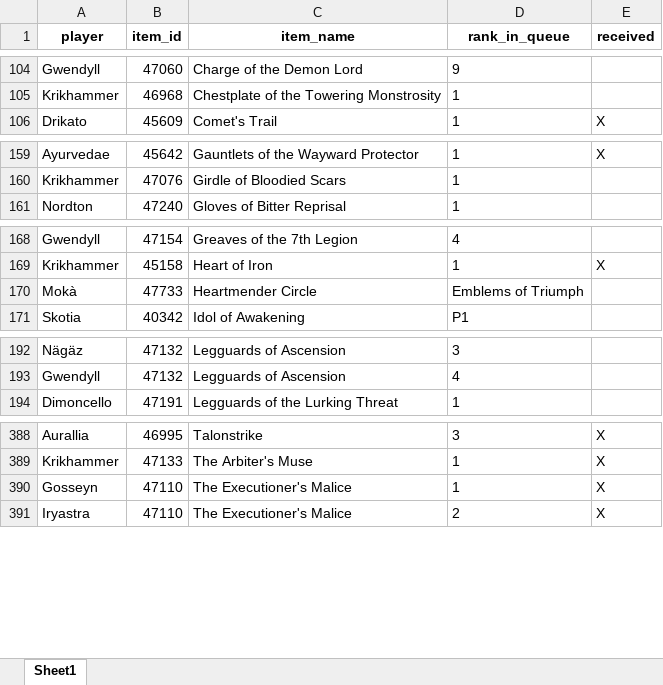
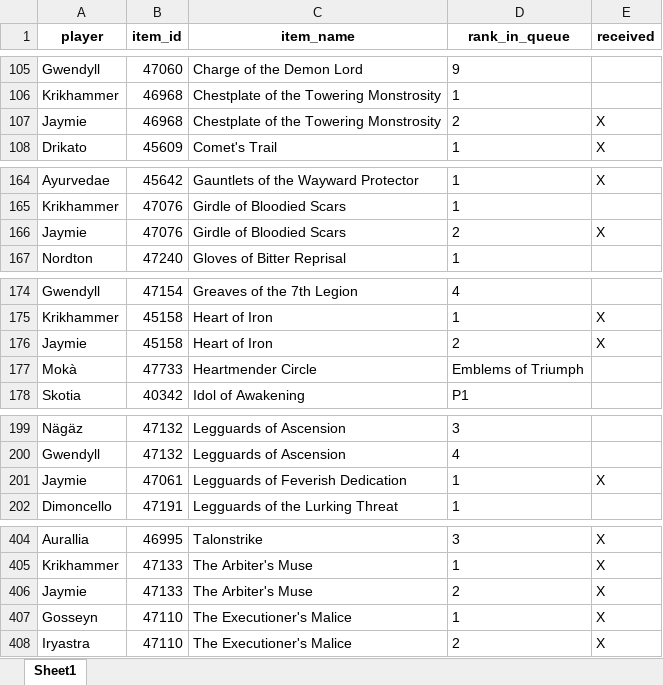
Before and after one commit to Sharptsa/Divide-BiS, an Excel workbook: data/players_priorities.xlsx, sheet Sheet1, drawn as a sheet; only a part is shown, gaps mark what is left out; values as stored, in another font and other column widths than the file's, no borders; the diff covers the shown part only; the diff names each change by its address in the sheet, - before the commit and + after, or states it on an @@ line.

Commit message:
Jaymie

```diff
--- a/data/players_priorities.xlsx (sheet Sheet1)
+++ b/data/players_priorities.xlsx (sheet Sheet1)
+row 107: Jaymie | 46968 | Chestplate of the Towering Monstrosity | 2 | X
+row 166: Jaymie | 47076 | Girdle of Bloodied Scars | 2 | X
+row 176: Jaymie | 45158 | Heart of Iron | 2 | X
+row 201: Jaymie | 47061 | Legguards of Feverish Dedication | 1 | X
+row 406: Jaymie | 47133 | The Arbiter's Muse | 2 | X
```
Also changed, not shown: 12 added rows, 3 moved rows and 1 edited cell elsewhere in this sheet, 4 other files.
